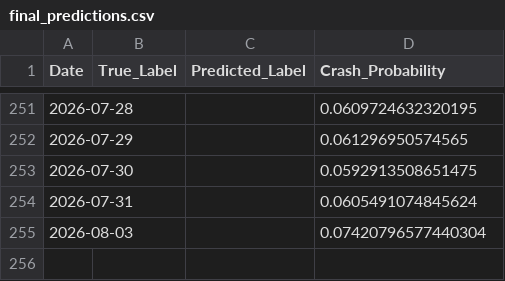
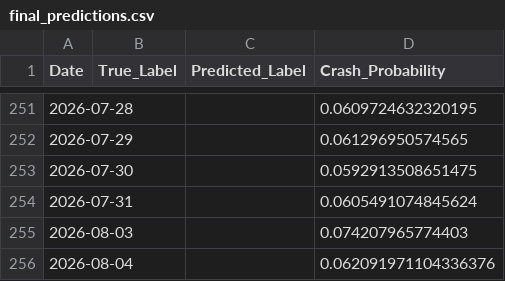
Before and after one commit to ExcelsiorSR/Project_QP, a CSV file: data/final_predictions.csv, drawn as a sheet; only a part is shown, gaps mark what is left out.

```diff
--- a/data/final_predictions.csv
+++ b/data/final_predictions.csv
@@ -254,2 +254,3 @@ Date,True_Label,Predicted_Label,Crash_Probability
 2026-07-31,,,0.0605491074845624
-2026-08-03,,,0.07420796577440304
+2026-08-03,,,0.074207965774403
+2026-08-04,,,0.062091971104336376
```
Also changed, not shown: data/macro_stress_signals.csv, 1 other file.
